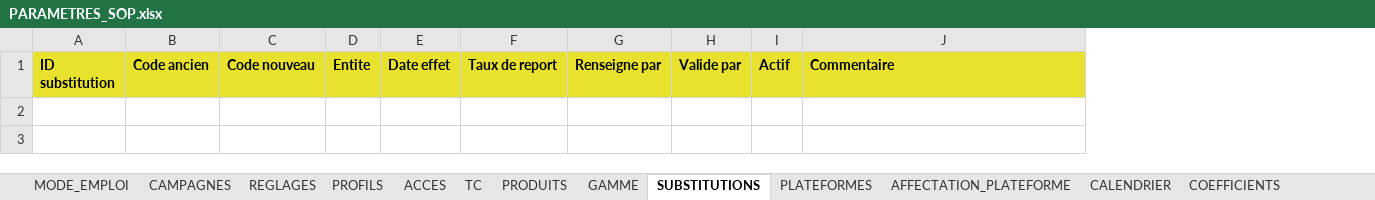
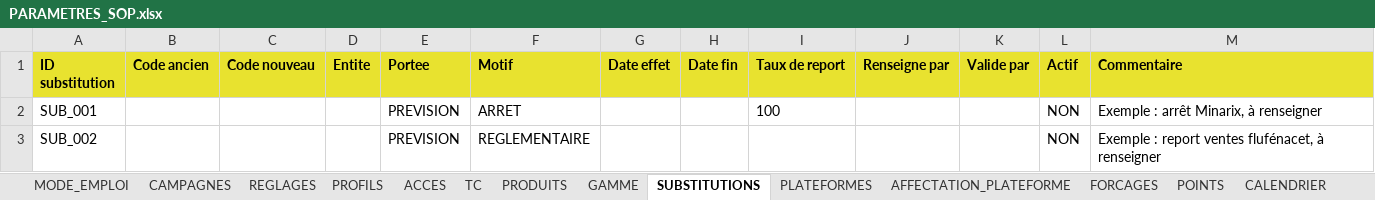
Before and after one commit to AlexFlexIA/EureSOP, an Excel workbook: modeles/xlsx/PARAMETRES_SOP.xlsx, sheet SUBSTITUTIONS, drawn as a sheet; values as stored, in another font and other column widths than the file's, no borders; the diff names each change by its address in the sheet, - before the commit and + after, or states it on an @@ line.

```diff
--- a/modeles/xlsx/PARAMETRES_SOP.xlsx (sheet SUBSTITUTIONS)
+++ b/modeles/xlsx/PARAMETRES_SOP.xlsx (sheet SUBSTITUTIONS)
+sheet tab: FORCAGES
+sheet tab: POINTS
+column E (Portee), empty
+column F (Motif), empty
+column H (Date fin), empty
+row 2: SUB_001 |  |  |  | PREVISION | ARRET |  |  | 100 |  |  | NON | Exemple : arrêt Minarix, à renseigner
+row 3: SUB_002 |  |  |  | PREVISION | REGLEMENTAIRE |  |  |  |  |  | NON | Exemple : report ventes flufénacet, à renseigner
```
Also changed, not shown: sheet PRODUITS, sheet ARBITRAGES, sheet AFFECTATION_PLATEFORME, sheet REGLAGES, other sheet tabs, modeles/xlsx/ENTREE_BUDGET.xlsx, modeles/xlsx/ENTREE_COMMANDES_FOURN.xlsx, 21 other files.
